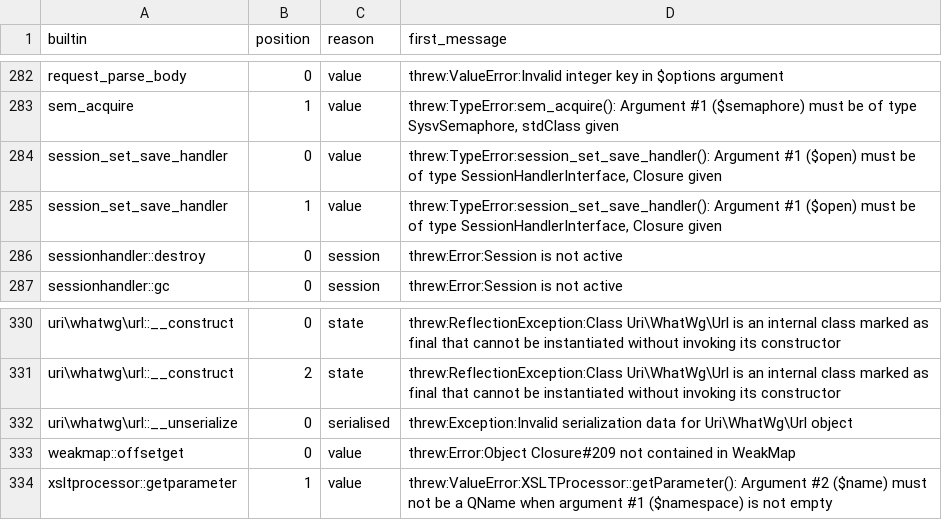
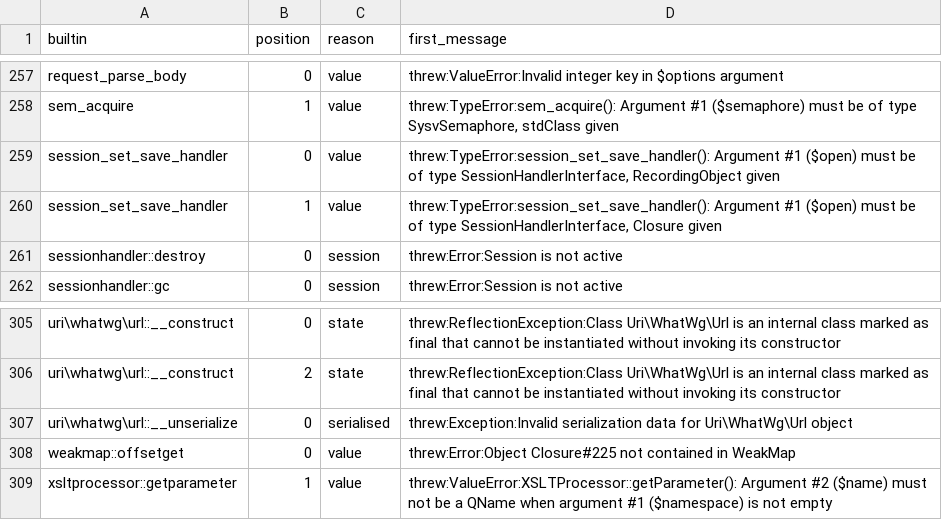
Before and after one commit to darktorres/phpstan-rs, a TSV file: tools/builtin-runs/scan/coverage-gaps.tsv, drawn as a sheet; only a part is shown, gaps mark what is left out; the diff covers the shown part only.

```diff
--- a/tools/builtin-runs/scan/coverage-gaps.tsv
+++ b/tools/builtin-runs/scan/coverage-gaps.tsv
@@ -283,3 +258,3 @@ request_parse_body	0	value	threw:ValueError:Invalid integer key in $options argu
 sem_acquire	1	value	threw:TypeError:sem_acquire(): Argument #1 ($semaphore) must be of type SysvSemaphore, stdClass given
-session_set_save_handler	0	value	threw:TypeError:session_set_save_handler(): Argument #1 ($open) must be of type SessionHandlerInterface, Closure given
+session_set_save_handler	0	value	threw:TypeError:session_set_save_handler(): Argument #1 ($open) must be of type SessionHandlerInterface, RecordingObject given
 session_set_save_handler	1	value	threw:TypeError:session_set_save_handler(): Argument #1 ($open) must be of type SessionHandlerInterface, Closure given
@@ -332,3 +307,3 @@ uri\whatwg\url::__construct	2	state	threw:ReflectionException:Class Uri\WhatWg\U
 uri\whatwg\url::__unserialize	0	serialised	threw:Exception:Invalid serialization data for Uri\WhatWg\Url object
-weakmap::offsetget	0	value	threw:Error:Object Closure#209 not contained in WeakMap
+weakmap::offsetget	0	value	threw:Error:Object Closure#225 not contained in WeakMap
 xsltprocessor::getparameter	1	value	threw:ValueError:XSLTProcessor::getParameter(): Argument #2 ($name) must not be a QName when argument #1 ($namespace) is not empty
```
Also changed, not shown: 25 removed rows and 3 edited cells elsewhere in this file, 1 other file.
